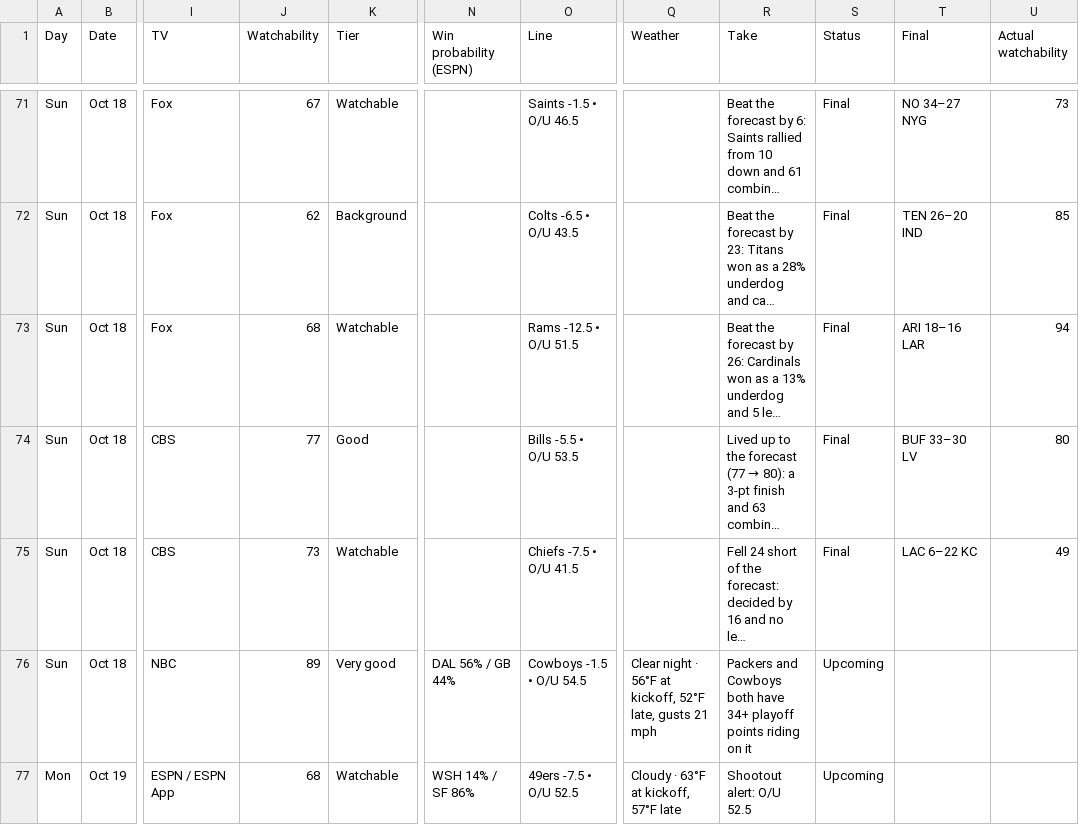
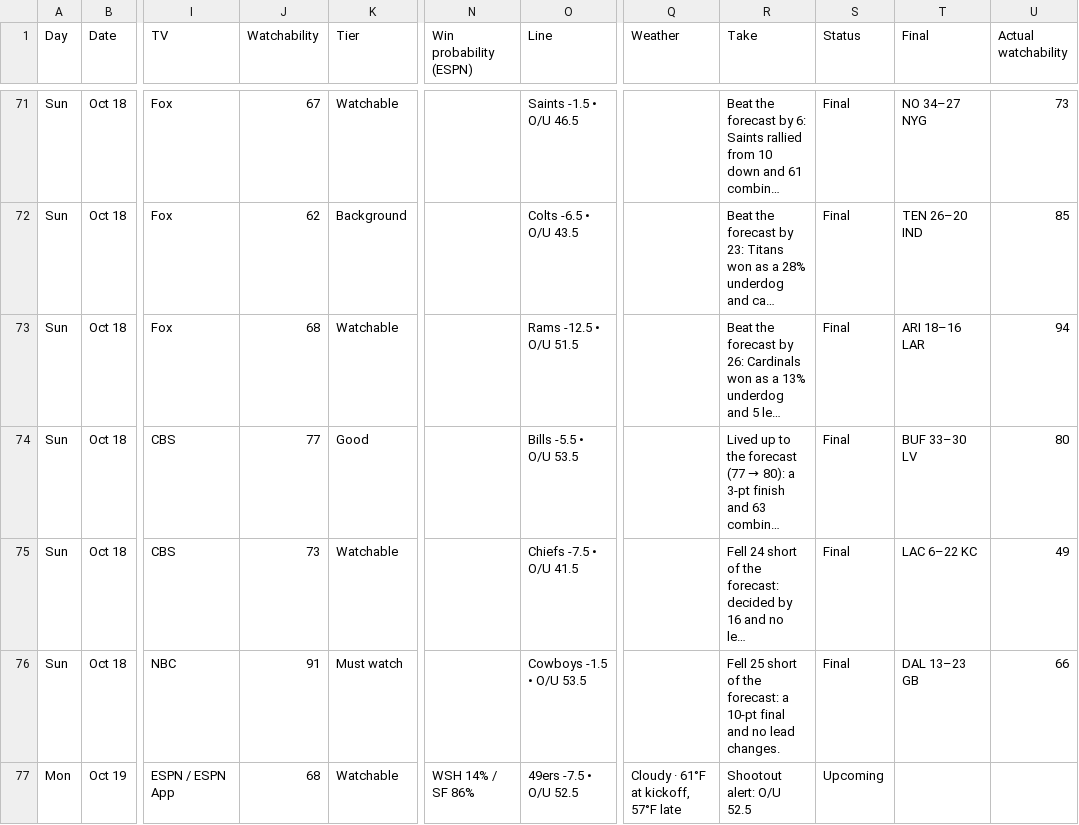
Before and after one commit to denegrijustin/football-watchability, a CSV file: public/exports/watch-slate.csv, drawn as a sheet; only a part is shown, gaps mark what is left out; long unchanged cells end in …; the diff names each change by its address in the sheet, - before the commit and + after, or states it on an @@ line.

```diff
--- a/public/exports/watch-slate.csv
+++ b/public/exports/watch-slate.csv
-J76 (Watchability): 89
+J76 (Watchability): 91
-K76 (Tier): Very good
+K76 (Tier): Must watch
-N76 (Win probability (ESPN)): DAL 56% / GB 44%
+N76 (Win probability (ESPN)): (empty)
-O76 (Line): Cowboys -1.5 • O/U 54.5
+O76 (Line): Cowboys -1.5 • O/U 53.5
-Q76 (Weather): Clear night · 56°F at kickoff, 52°F late, gusts 21 mph
+Q76 (Weather): (empty)
-R76 (Take): Packers and Cowboys both have 34+ playoff points riding on it
+R76 (Take): Fell 25 short of the forecast: a 10-pt final and no lead changes.
-S76 (Status): Upcoming
+S76 (Status): Final
-T76 (Final): (empty)
+T76 (Final): DAL 13–23 GB
-U76 (Actual watchability): (empty)
+U76 (Actual watchability): 66
-Q77 (Weather): Cloudy · 63°F at kickoff, 57°F late
+Q77 (Weather): Cloudy · 61°F at kickoff, 57°F late
```
Also changed, not shown: 12 other files.
